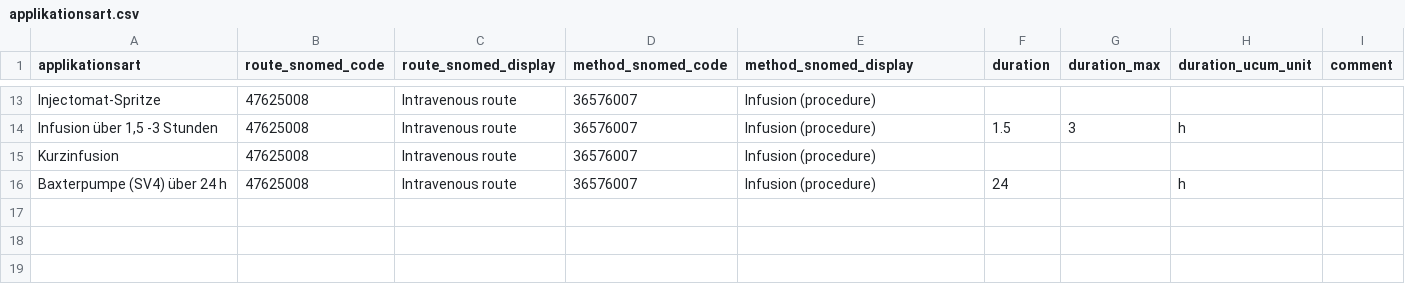
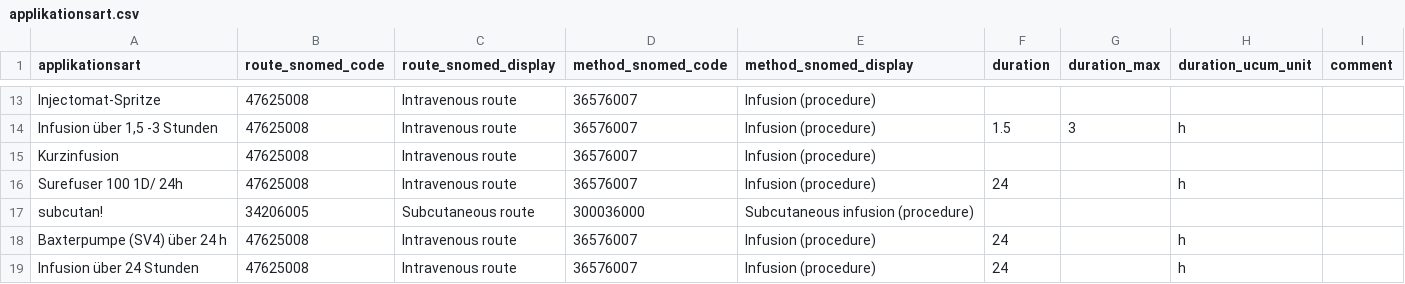
Before and after one commit to bzkf/zenzy-to-fhir, a CSV file: lib/src/main/resources/mappings/applikationsart.csv, drawn as a sheet; only a part is shown, gaps mark what is left out.

```diff
--- a/lib/src/main/resources/mappings/applikationsart.csv
+++ b/lib/src/main/resources/mappings/applikationsart.csv
@@ -15,2 +15,5 @@ applikationsart;route_snomed_code;route_snomed_display;method_snomed_code;method
 "Kurzinfusion";47625008;"Intravenous route";36576007;"Infusion (procedure)";;;;
+"Surefuser 100 1D/ 24h";47625008;"Intravenous route";36576007;"Infusion (procedure)";24;;h;
+"subcutan!";34206005;"Subcutaneous route";300036000;"Subcutaneous infusion (procedure)";;;;
 "Baxterpumpe (SV4) über 24 h";47625008;"Intravenous route";36576007;"Infusion (procedure)";24;;h;
+"Infusion über 24 Stunden";47625008;"Intravenous route";36576007;"Infusion (procedure)";24;;h;
```
Also changed, not shown: lib/src/main/resources/mappings/wirkstoffe.csv, 2 other files.
